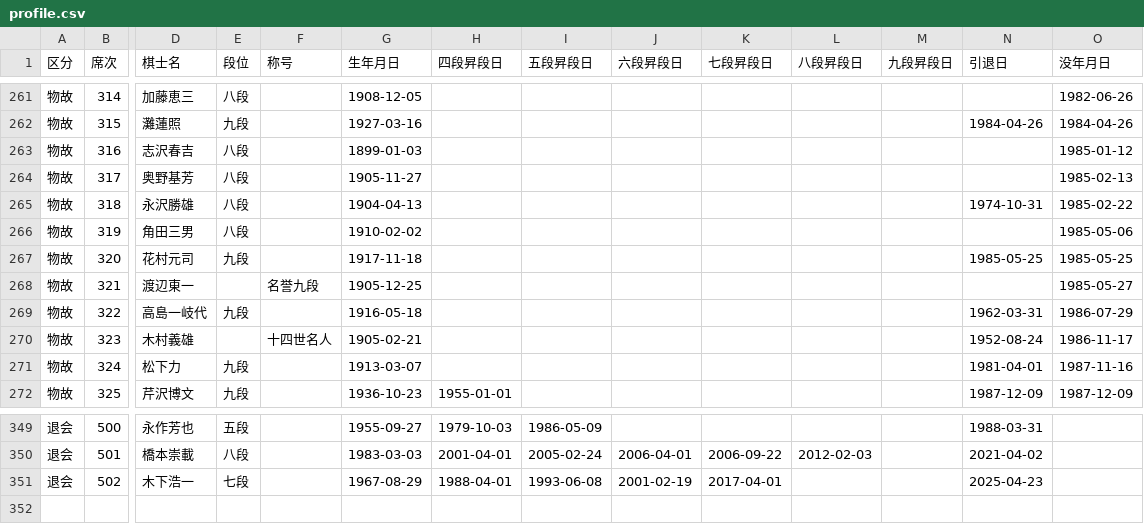
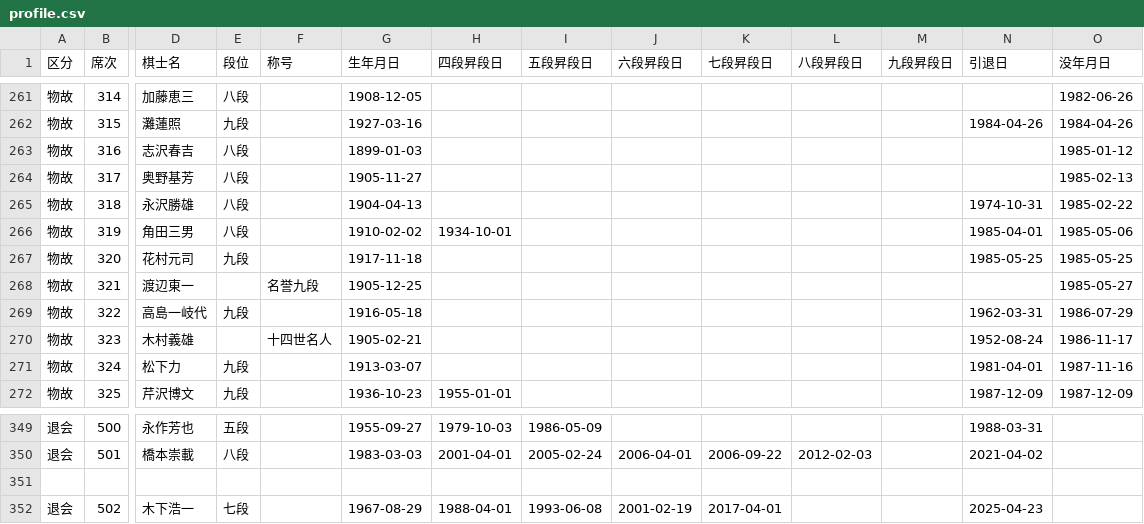
Before and after one commit to ulti-shogi/beta-open, a CSV file: profile.csv, drawn as a sheet; only a part is shown, gaps mark what is left out; rows hold the shown columns only; the diff names each change by its address in the sheet, - before the commit and + after, or states it on an @@ line.

Commit message:
角田三男 profile.csv

```diff
--- a/profile.csv
+++ b/profile.csv
-H266 (四段昇段日): (empty)
+H266 (四段昇段日): 1934-10-01
-N266 (引退日): (empty)
+N266 (引退日): 1985-04-01
+row 351: (empty)
```
